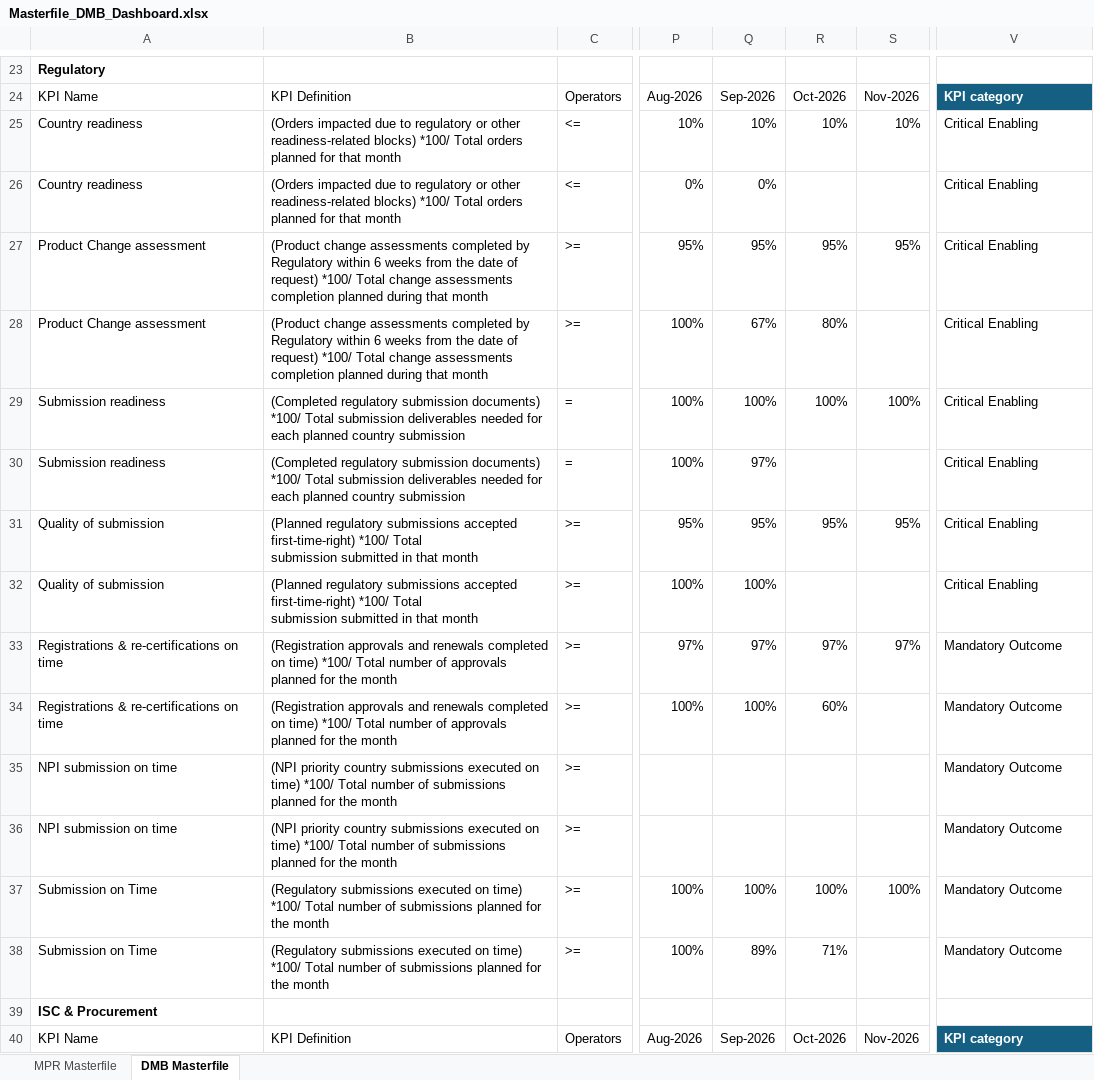
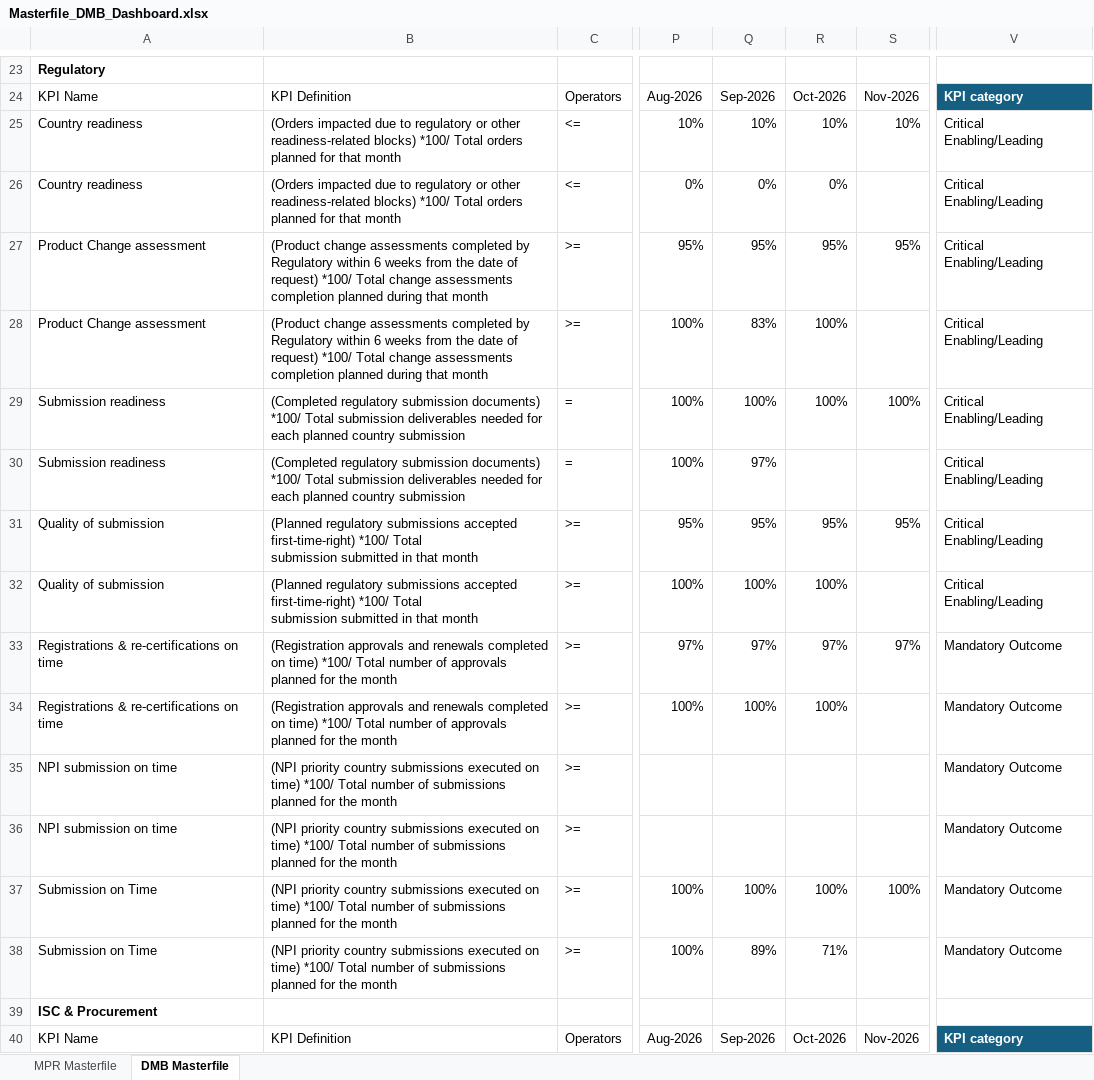
Before and after one commit to pratibha131/DMB-Dashboard, an Excel workbook: data/Masterfile_DMB_Dashboard.xlsx, sheet DMB Masterfile, drawn as a sheet; only a part is shown, gaps mark what is left out; values as stored, in another font and other column widths than the file's, no borders; table styles not drawn; the diff covers the shown part only; the diff names each change by its address in the sheet, - before the commit and + after, or states it on an @@ line.

Commit message:
Auto-sync Masterfile_DMB_Dashboard.xlsx from SharePoint via live sync

```diff
--- a/data/Masterfile_DMB_Dashboard.xlsx (sheet DMB Masterfile)
+++ b/data/Masterfile_DMB_Dashboard.xlsx (sheet DMB Masterfile)
-V25:V32: Critical Enabling
+V25:V32: Critical Enabling/Leading
-R26: (empty)
+R26: 0%
-Q28: 67%
+Q28: 83%
-R28: 80%
+R28: 100%
-R32: (empty)
+R32: 100%
-R34: 60%
+R34: 100%
-B37:B38: (Regulatory submissions executed…
+B37:B38: (NPI priority country submissions executed…
```
Also changed, not shown: 105 edited cells elsewhere in this sheet, sheet MPR Masterfile, hidden cells.
